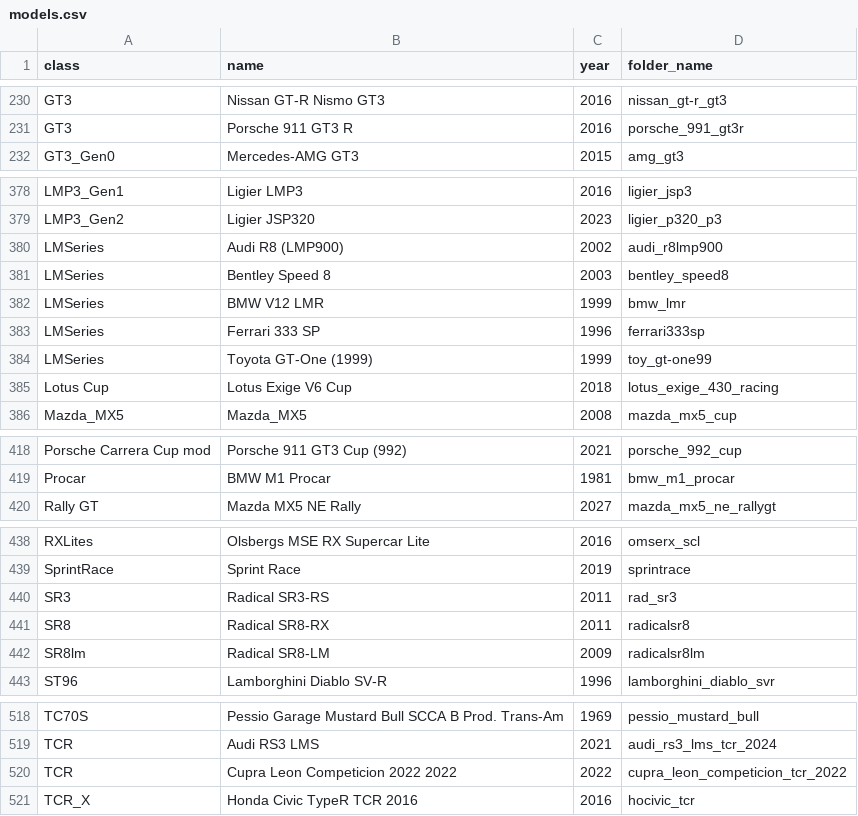
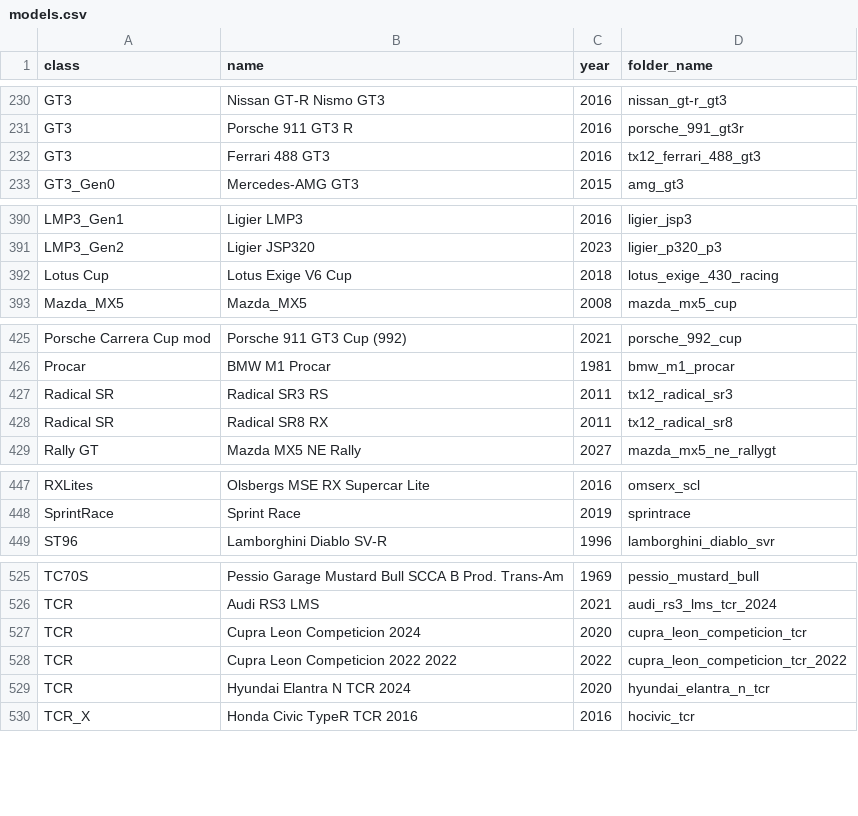
Before and after one commit to vdubuisson/race-pace-championships-management, a CSV file: docs/resources/base/models.csv, drawn as a sheet; only a part is shown, gaps mark what is left out; removed rows and columns are numbered as before the commit, all else as after; the diff covers the shown part only; the diff names each change by its address in the sheet, - before the commit and + after, or states it on an @@ line.

```diff
--- a/docs/resources/base/models.csv
+++ b/docs/resources/base/models.csv
+row 232: GT3 | Ferrari 488 GT3 | 2016 | tx12_ferrari_488_gt3
-row 380: LMSeries | Audi R8 (LMP900) | 2002 | audi_r8lmp900
-row 381: LMSeries | Bentley Speed 8 | 2003 | bentley_speed8
-row 382: LMSeries | BMW V12 LMR | 1999 | bmw_lmr
-row 383: LMSeries | Ferrari 333 SP | 1996 | ferrari333sp
-row 384: LMSeries | Toyota GT-One (1999) | 1999 | toy_gt-one99
+row 427: Radical SR | Radical SR3 RS | 2011 | tx12_radical_sr3
+row 428: Radical SR | Radical SR8 RX | 2011 | tx12_radical_sr8
-row 440: SR3 | Radical SR3-RS | 2011 | rad_sr3
-row 441: SR8 | Radical SR8-RX | 2011 | radicalsr8
-row 442: SR8lm | Radical SR8-LM | 2009 | radicalsr8lm
+row 527: TCR | Cupra Leon Competicion 2024 | 2020 | cupra_leon_competicion_tcr
+row 529: TCR | Hyundai Elantra N TCR 2024 | 2020 | hyundai_elantra_n_tcr
```
Also changed, not shown: 15 added rows, 3 removed rows, 11 moved rows and 2 edited cells elsewhere in this file, docs/resources/base/classes.csv, 2 other files.
